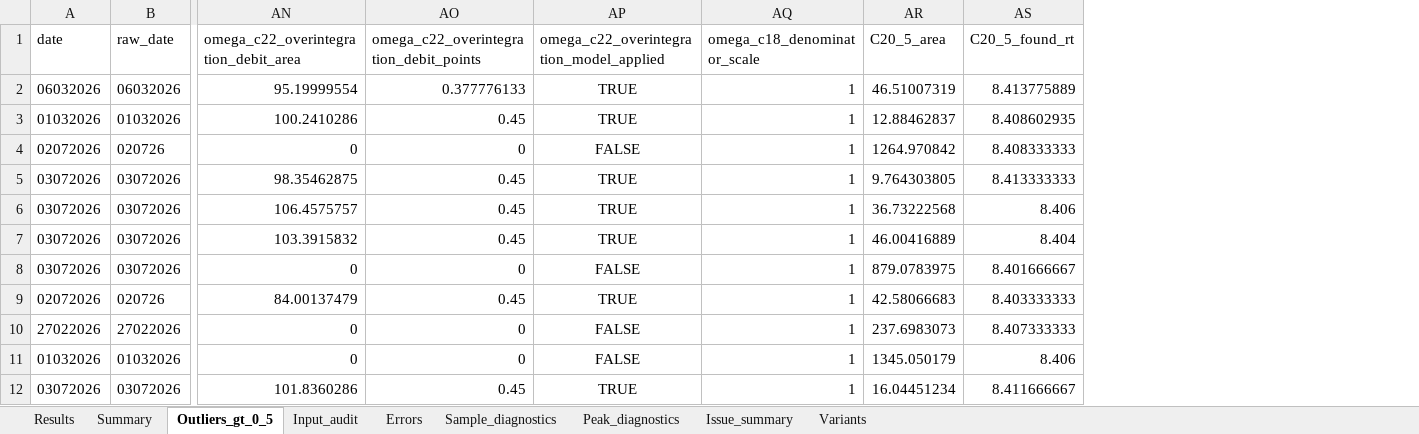
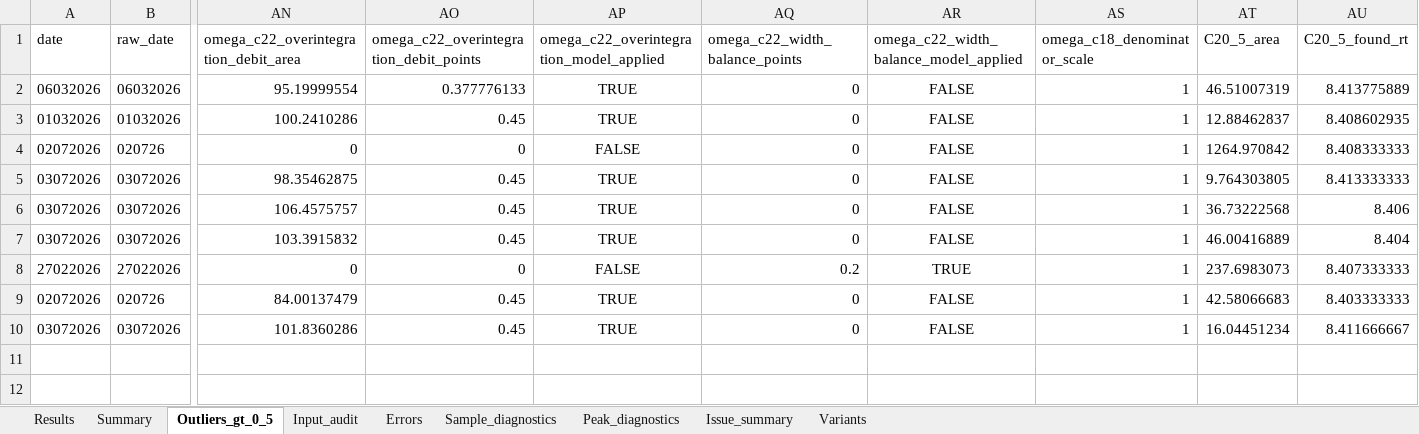
Before and after one commit to espaseislamov-jpg/omega_new, an Excel workbook: regression_outputs/omega_regression_current.xlsx, sheet Outliers_gt_0_5, drawn as a sheet; only a part is shown, gaps mark what is left out; values as stored, in another font and other column widths than the file's, no borders; removed rows and columns are numbered as before the commit, all else as after; rows hold the shown columns only; the diff names each change by its address in the sheet, - before the commit and + after, or states it on an @@ line.

```diff
--- a/regression_outputs/omega_regression_current.xlsx (sheet Outliers_gt_0_5)
+++ b/regression_outputs/omega_regression_current.xlsx (sheet Outliers_gt_0_5)
+column AQ (omega_c22_width_balance_points), rows 2-7: all 0; rows 9-10: 0 | 0
+column AR, rows 1-7: omega_c22_width_balance_model_applied | FALSE | FALSE | FALSE | FALSE | FALSE | FALSE; rows 9-10: FALSE | FALSE
-row 8: 03072026 | 03072026 | 0 | 0 | FALSE | 1 | 879.0783975 | 8.401666667
+row 8: 27022026 | 27022026 | 0 | 0 | FALSE | 0.2 | TRUE | 1 | 237.6983073 | 8.407333333
-row 10: 27022026 | 27022026 | 0 | 0 | FALSE | 1 | 237.6983073 | 8.407333333
-row 11: 01032026 | 01032026 | 0 | 0 | FALSE | 1 | 1345.050179 | 8.406
```
Also changed, not shown: sheet Results, sheet Variants, sheet Peak_diagnostics, sheet Sample_diagnostics, sheet Summary, sheet Issue_summary, 11 other files.
